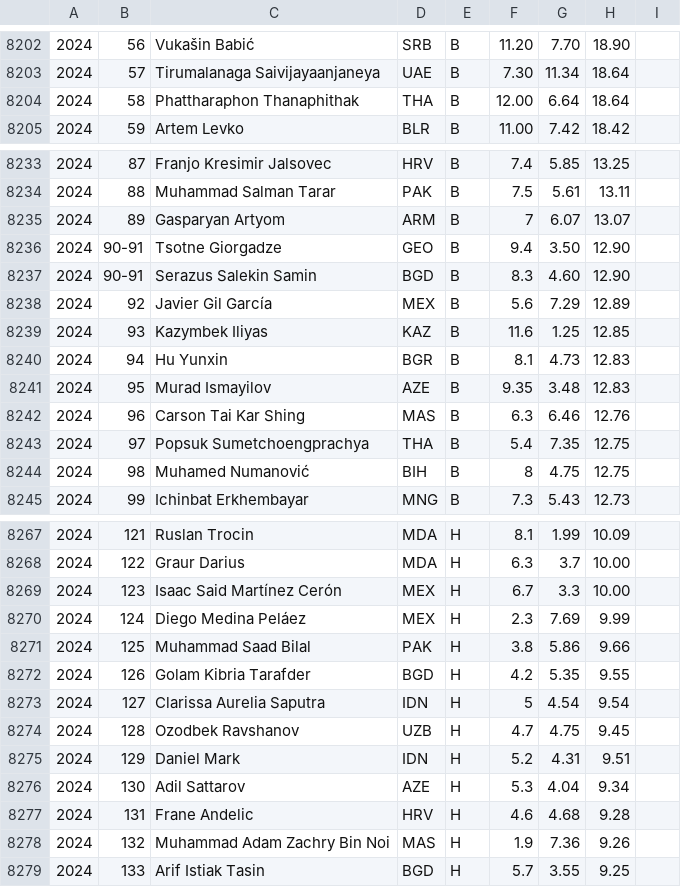
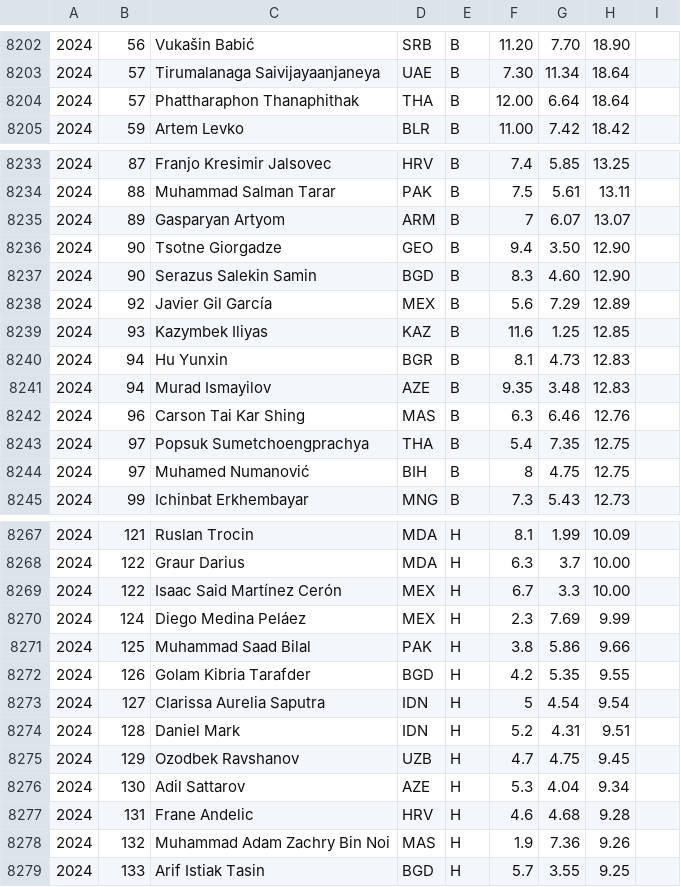
Before and after one commit to abeakkas/ipho-unofficial.org, a CSV file: search/estudiantes.csv, drawn as a sheet; only a part is shown, gaps mark what is left out.

```diff
--- a/search/estudiantes.csv
+++ b/search/estudiantes.csv
@@ -8203,3 +8203,3 @@
 2024,57,Tirumalanaga Saivijayaanjaneya,UAE,B,7.30,11.34,18.64,
-2024,58,Phattharaphon Thanaphithak,THA,B,12.00,6.64,18.64,
+2024,57,Phattharaphon Thanaphithak,THA,B,12.00,6.64,18.64,
 2024,59,Artem Levko,BLR,B,11.00,7.42,18.42,
@@ -8235,4 +8235,4 @@
 2024,89,Gasparyan Artyom,ARM,B,7,6.07,13.07,
-2024,90-91,Tsotne Giorgadze,GEO,B,9.4,3.50,12.90,
-2024,90-91,Serazus Salekin Samin,BGD,B,8.3,4.60,12.90,
+2024,90,Tsotne Giorgadze,GEO,B,9.4,3.50,12.90,
+2024,90,Serazus Salekin Samin,BGD,B,8.3,4.60,12.90,
 2024,92,Javier Gil García,MEX,B,5.6,7.29,12.89,
@@ -8240,6 +8240,6 @@
 2024,94,Hu Yunxin,BGR,B,8.1,4.73,12.83,
-2024,95,Murad Ismayilov,AZE,B,9.35,3.48,12.83,
+2024,94,Murad Ismayilov,AZE,B,9.35,3.48,12.83,
 2024,96,Carson Τai Kar Shing,MAS,B,6.3,6.46,12.76,
 2024,97,Popsuk Sumetchoengprachya,THA,B,5.4,7.35,12.75,
-2024,98,Muhamed Numanović,BIH,B,8,4.75,12.75,
+2024,97,Muhamed Numanović,BIH,B,8,4.75,12.75,
 2024,99,Ichinbat Erkhembayar,MNG,B,7.3,5.43,12.73,
@@ -8268,3 +8268,3 @@
 2024,122,Graur Darius,MDA,H,6.3,3.7,10.00,
-2024,123,Isaac Said Martínez Cerón,MEX,H,6.7,3.3,10.00,
+2024,122,Isaac Said Martínez Cerón,MEX,H,6.7,3.3,10.00,
 2024,124,Diego Medina Peláez,MEX,H,2.3,7.69,9.99,
@@ -8273,4 +8273,4 @@
 2024,127,Clarissa Aurelia Saputra,IDN,H,5,4.54,9.54,
-2024,128,Ozodbek Ravshanov,UZB,H,4.7,4.75,9.45,
-2024,129,Daniel Mark,IDN,H,5.2,4.31,9.51,
+2024,128,Daniel Mark,IDN,H,5.2,4.31,9.51,
+2024,129,Ozodbek Ravshanov,UZB,H,4.7,4.75,9.45,
 2024,130,Adil Sattarov,AZE,H,5.3,4.04,9.34,
```
Also changed, not shown: src/database/estudiantes.csv, 9 other files.
